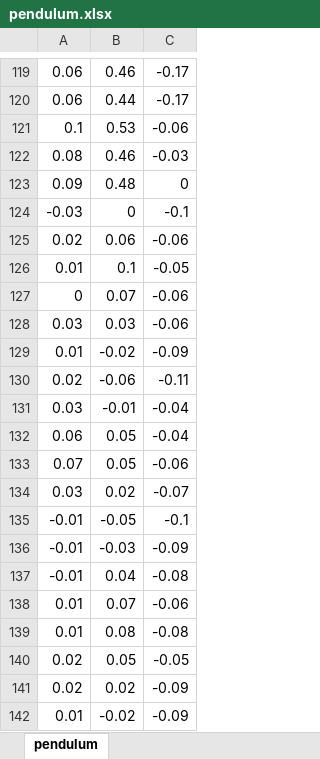
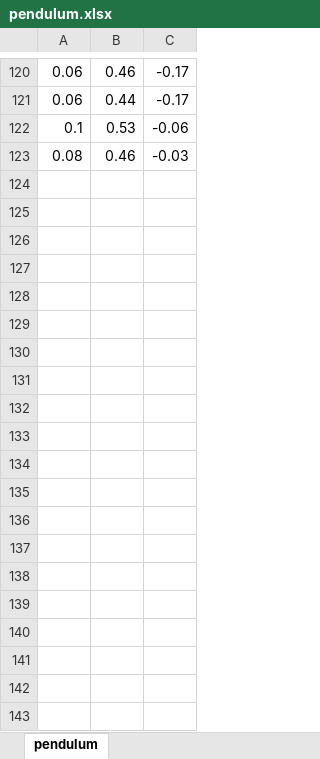
Before and after one commit to tristynferreiro/SHARC-buoy-data-transmission, an Excel workbook: Testing/IMU data/pendulum.xlsx, sheet pendulum, drawn as a sheet; only a part is shown, gaps mark what is left out; values as stored, in another font and other column widths than the file's, no borders; charts and pictures not drawn; removed rows and columns are numbered as before the commit, all else as after; the diff covers the shown part only; the diff names each change by its address in the sheet, - before the commit and + after, or states it on an @@ line.

```diff
--- a/Testing/IMU data/pendulum.xlsx (sheet pendulum)
+++ b/Testing/IMU data/pendulum.xlsx (sheet pendulum)
-row 123: 0.09 | 0.48 | 0
-row 124: -0.03 | 0 | -0.1
-row 125: 0.02 | 0.06 | -0.06
-row 126: 0.01 | 0.1 | -0.05
-row 127: 0 | 0.07 | -0.06
-row 128: 0.03 | 0.03 | -0.06
-row 129: 0.01 | -0.02 | -0.09
-row 130: 0.02 | -0.06 | -0.11
-row 131: 0.03 | -0.01 | -0.04
-row 132: 0.06 | 0.05 | -0.04
-row 133: 0.07 | 0.05 | -0.06
-row 134: 0.03 | 0.02 | -0.07
-row 135: -0.01 | -0.05 | -0.1
-row 136: -0.01 | -0.03 | -0.09
-row 137: -0.01 | 0.04 | -0.08
-row 138: 0.01 | 0.07 | -0.06
-row 139: 0.01 | 0.08 | -0.08
-row 140: 0.02 | 0.05 | -0.05
-row 141: 0.02 | 0.02 | -0.09
-row 142: 0.01 | -0.02 | -0.09
```
Also changed, not shown: 1 added row and 93 removed rows elsewhere in this sheet, charts or pictures, Testing/IMU data/jolt.xlsx, Testing/IMU data/pendulum2.xlsx, 14 other files.
